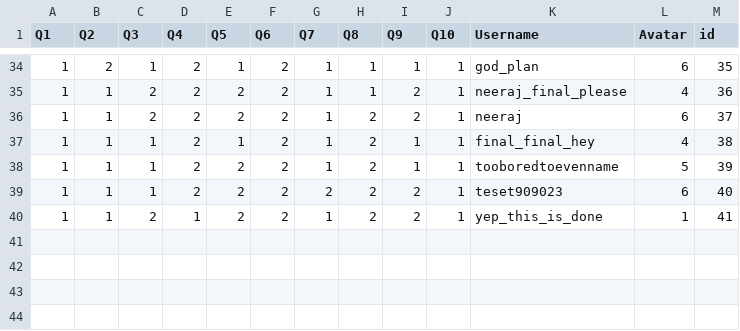
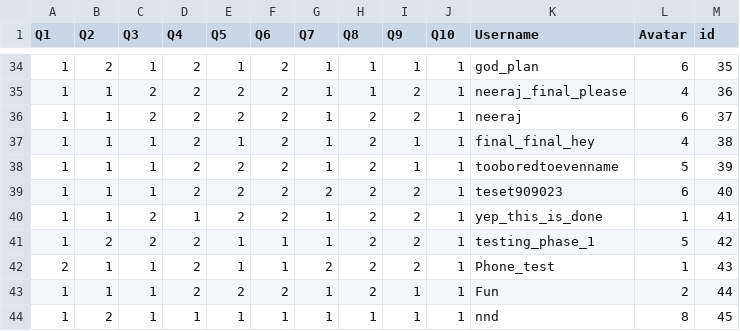
Before and after one commit to Nee-Shar/Recommendation-System, a CSV file: app/dataset.csv, drawn as a sheet; only a part is shown, gaps mark what is left out.

```diff
--- a/app/dataset.csv
+++ b/app/dataset.csv
@@ -40 +40,5 @@ Q1,Q2,Q3,Q4,Q5,Q6,Q7,Q8,Q9,Q10,Username,Avatar,id
 1,1,2,1,2,2,1,2,2,1,yep_this_is_done,1,41
+1,2,2,2,1,1,1,2,2,1,testing_phase_1,5,42
+2,1,1,2,1,1,2,2,2,1,Phone_test,1,43
+1,1,1,2,2,2,1,2,1,1,Fun,2,44
+1,2,1,1,1,1,1,1,1,1,nnd,8,45
```
Also changed, not shown: 2 other files.
